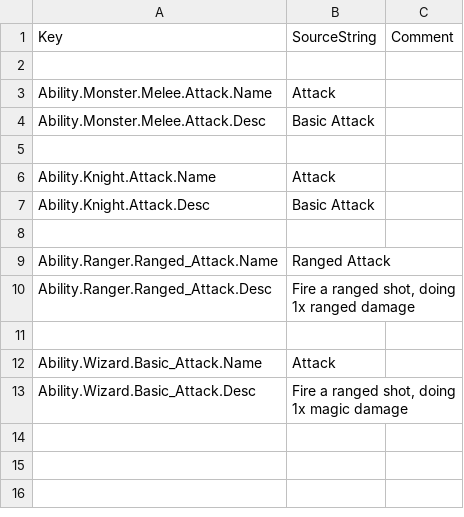
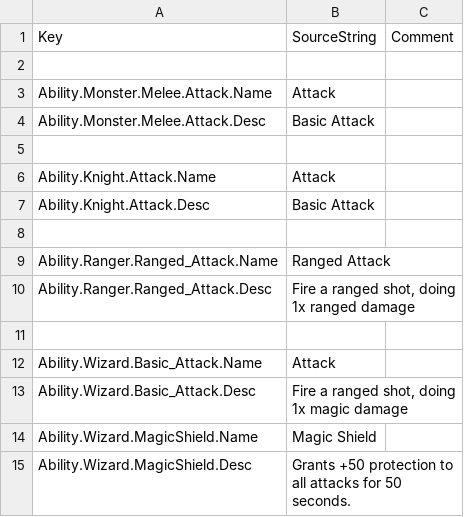
Before and after one commit to Dove-Bren/ProjectLord, a CSV file: Content/Localization/ST_Ability.csv, drawn as a sheet; the diff names each change by its address in the sheet, - before the commit and + after, or states it on an @@ line.

Commit message:
Add abilities per level, a self target type, picking abilities by target type, and a 'self buff' AI task. Make wizards cast their own self shield every once in a while.
Right now, it's always granted and is very cheap.

Resolves #80

```diff
--- a/Content/Localization/ST_Ability.csv
+++ b/Content/Localization/ST_Ability.csv
+row 14: Ability.Wizard.MagicShield.Name | Magic Shield
+row 15: Ability.Wizard.MagicShield.Desc | Grants +50 protection to all attacks for 50 seconds.
```
Also changed, not shown: 33 other files.
